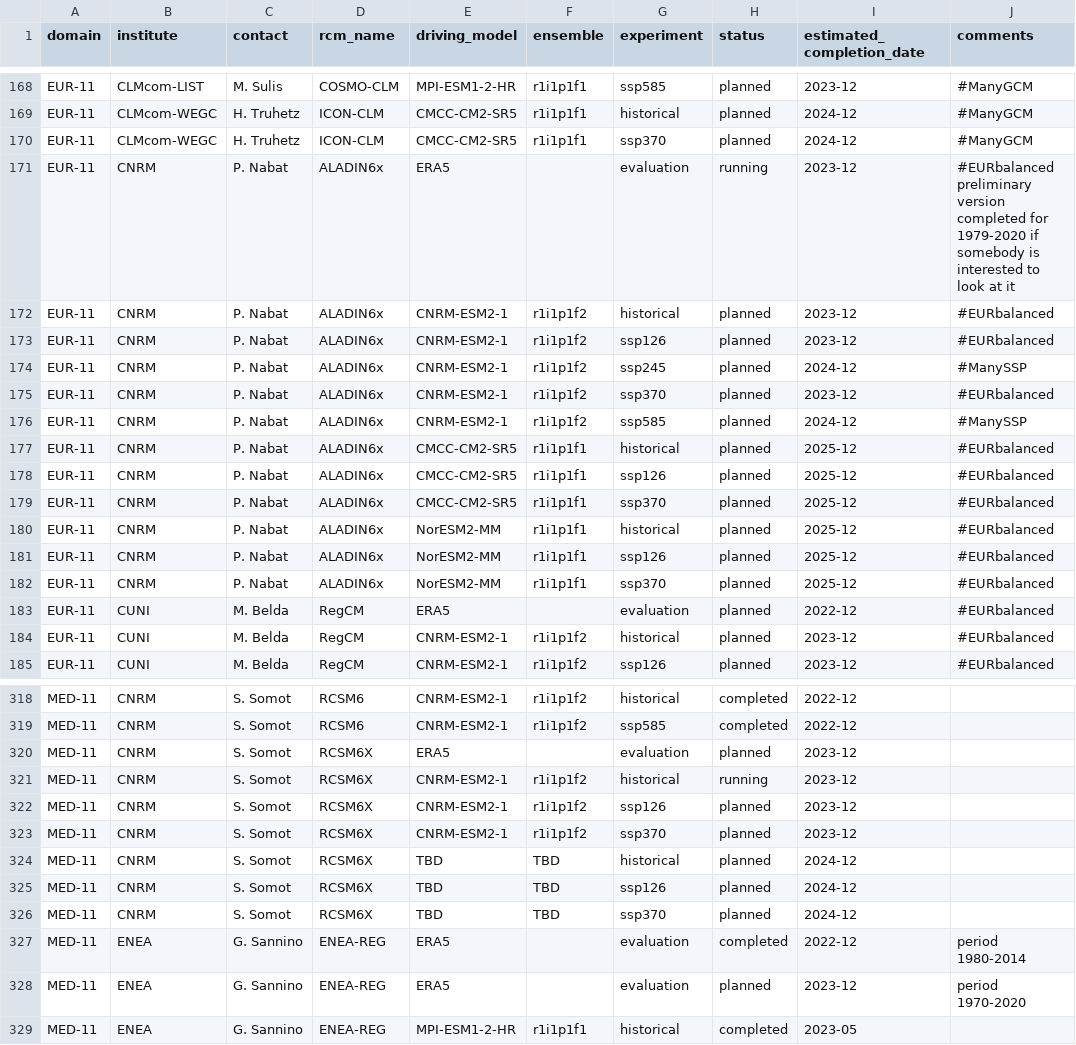
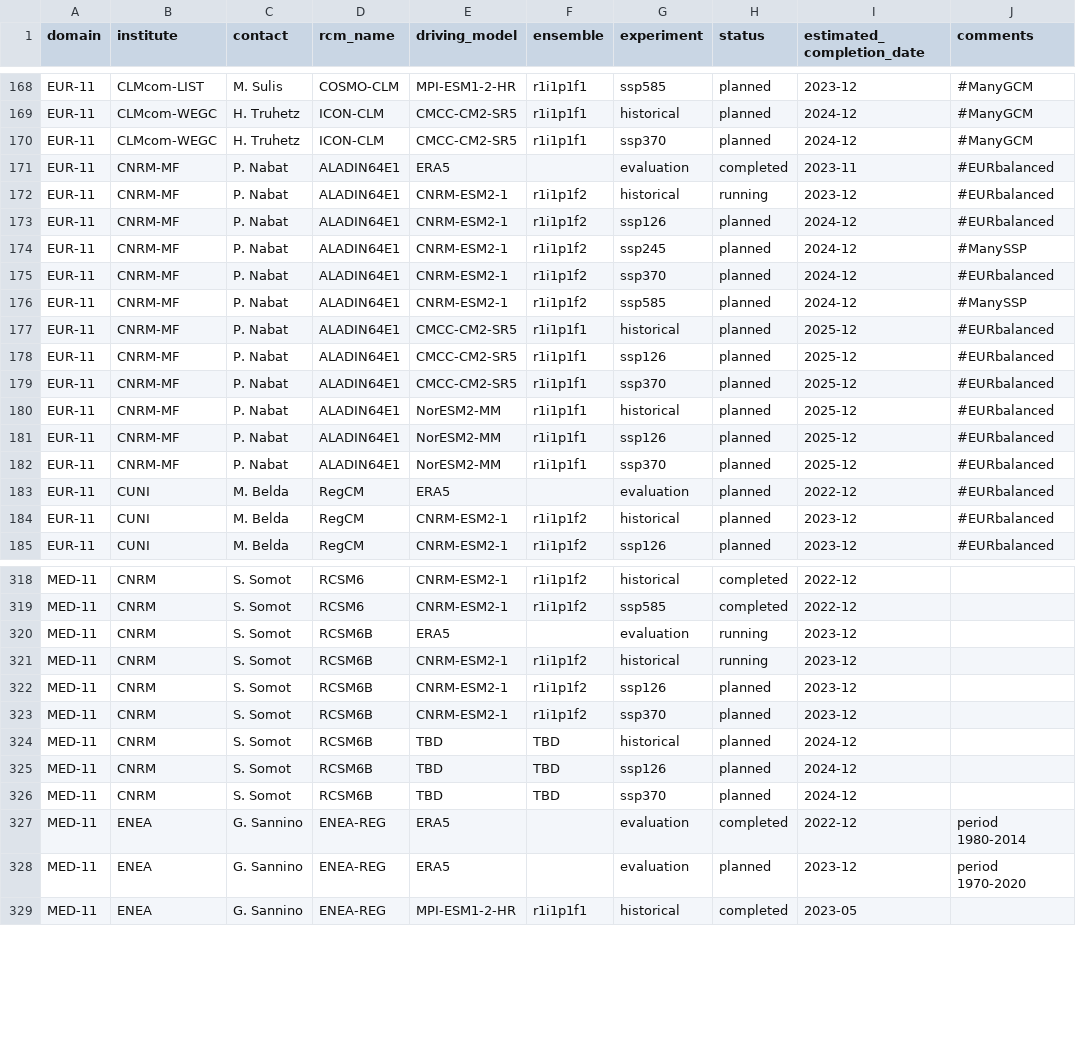
Before and after one commit to WCRP-CORDEX/simulation-status, a CSV file: CMIP6_downscaling_plans.csv, drawn as a sheet; only a part is shown, gaps mark what is left out.

Commit message:
Update CNRM model naming and status

```diff
--- a/CMIP6_downscaling_plans.csv
+++ b/CMIP6_downscaling_plans.csv
@@ -170,14 +170,14 @@ EUR-11,CLMcom-WEGC,H. Truhetz,ICON-CLM,CMCC-CM2-SR5,r1i1p1f1,historical,planned,
 EUR-11,CLMcom-WEGC,H. Truhetz,ICON-CLM,CMCC-CM2-SR5,r1i1p1f1,ssp370,planned,2024-12,#ManyGCM
-EUR-11,CNRM,P. Nabat,ALADIN6x,ERA5,,evaluation,running,2023-12,#EURbalanced preliminary version completed for 1979-2020 if somebody is interested to look at it
-EUR-11,CNRM,P. Nabat,ALADIN6x,CNRM-ESM2-1,r1i1p1f2,historical,planned,2023-12,#EURbalanced
-EUR-11,CNRM,P. Nabat,ALADIN6x,CNRM-ESM2-1,r1i1p1f2,ssp126,planned,2023-12,#EURbalanced
-EUR-11,CNRM,P. Nabat,ALADIN6x,CNRM-ESM2-1,r1i1p1f2,ssp245,planned,2024-12,#ManySSP
-EUR-11,CNRM,P. Nabat,ALADIN6x,CNRM-ESM2-1,r1i1p1f2,ssp370,planned,2023-12,#EURbalanced
-EUR-11,CNRM,P. Nabat,ALADIN6x,CNRM-ESM2-1,r1i1p1f2,ssp585,planned,2024-12,#ManySSP
-EUR-11,CNRM,P. Nabat,ALADIN6x,CMCC-CM2-SR5,r1i1p1f1,historical,planned,2025-12,#EURbalanced
-EUR-11,CNRM,P. Nabat,ALADIN6x,CMCC-CM2-SR5,r1i1p1f1,ssp126,planned,2025-12,#EURbalanced
-EUR-11,CNRM,P. Nabat,ALADIN6x,CMCC-CM2-SR5,r1i1p1f1,ssp370,planned,2025-12,#EURbalanced
-EUR-11,CNRM,P. Nabat,ALADIN6x,NorESM2-MM,r1i1p1f1,historical,planned,2025-12,#EURbalanced
-EUR-11,CNRM,P. Nabat,ALADIN6x,NorESM2-MM,r1i1p1f1,ssp126,planned,2025-12,#EURbalanced
-EUR-11,CNRM,P. Nabat,ALADIN6x,NorESM2-MM,r1i1p1f1,ssp370,planned,2025-12,#EURbalanced
+EUR-11,CNRM-MF,P. Nabat,ALADIN64E1,ERA5,,evaluation,completed,2023-11,#EURbalanced
+EUR-11,CNRM-MF,P. Nabat,ALADIN64E1,CNRM-ESM2-1,r1i1p1f2,historical,running,2023-12,#EURbalanced
+EUR-11,CNRM-MF,P. Nabat,ALADIN64E1,CNRM-ESM2-1,r1i1p1f2,ssp126,planned,2024-12,#EURbalanced
+EUR-11,CNRM-MF,P. Nabat,ALADIN64E1,CNRM-ESM2-1,r1i1p1f2,ssp245,planned,2024-12,#ManySSP
+EUR-11,CNRM-MF,P. Nabat,ALADIN64E1,CNRM-ESM2-1,r1i1p1f2,ssp370,planned,2024-12,#EURbalanced
+EUR-11,CNRM-MF,P. Nabat,ALADIN64E1,CNRM-ESM2-1,r1i1p1f2,ssp585,planned,2024-12,#ManySSP
+EUR-11,CNRM-MF,P. Nabat,ALADIN64E1,CMCC-CM2-SR5,r1i1p1f1,historical,planned,2025-12,#EURbalanced
+EUR-11,CNRM-MF,P. Nabat,ALADIN64E1,CMCC-CM2-SR5,r1i1p1f1,ssp126,planned,2025-12,#EURbalanced
+EUR-11,CNRM-MF,P. Nabat,ALADIN64E1,CMCC-CM2-SR5,r1i1p1f1,ssp370,planned,2025-12,#EURbalanced
+EUR-11,CNRM-MF,P. Nabat,ALADIN64E1,NorESM2-MM,r1i1p1f1,historical,planned,2025-12,#EURbalanced
+EUR-11,CNRM-MF,P. Nabat,ALADIN64E1,NorESM2-MM,r1i1p1f1,ssp126,planned,2025-12,#EURbalanced
+EUR-11,CNRM-MF,P. Nabat,ALADIN64E1,NorESM2-MM,r1i1p1f1,ssp370,planned,2025-12,#EURbalanced
 EUR-11,CUNI,M. Belda,RegCM,ERA5,,evaluation,planned,2022-12,#EURbalanced
@@ -319,9 +319,9 @@ MED-11,CNRM,S. Somot,RCSM6,CNRM-ESM2-1,r1i1p1f2,historical,completed,2022-12,
 MED-11,CNRM,S. Somot,RCSM6,CNRM-ESM2-1,r1i1p1f2,ssp585,completed,2022-12,
-MED-11,CNRM,S. Somot,RCSM6X,ERA5,,evaluation,planned,2023-12,
-MED-11,CNRM,S. Somot,RCSM6X,CNRM-ESM2-1,r1i1p1f2,historical,running,2023-12,
-MED-11,CNRM,S. Somot,RCSM6X,CNRM-ESM2-1,r1i1p1f2,ssp126,planned,2023-12,
-MED-11,CNRM,S. Somot,RCSM6X,CNRM-ESM2-1,r1i1p1f2,ssp370,planned,2023-12,
-MED-11,CNRM,S. Somot,RCSM6X,TBD,TBD,historical,planned,2024-12,
-MED-11,CNRM,S. Somot,RCSM6X,TBD,TBD,ssp126,planned,2024-12,
-MED-11,CNRM,S. Somot,RCSM6X,TBD,TBD,ssp370,planned,2024-12,
+MED-11,CNRM,S. Somot,RCSM6B,ERA5,,evaluation,running,2023-12,
+MED-11,CNRM,S. Somot,RCSM6B,CNRM-ESM2-1,r1i1p1f2,historical,running,2023-12,
+MED-11,CNRM,S. Somot,RCSM6B,CNRM-ESM2-1,r1i1p1f2,ssp126,planned,2023-12,
+MED-11,CNRM,S. Somot,RCSM6B,CNRM-ESM2-1,r1i1p1f2,ssp370,planned,2023-12,
+MED-11,CNRM,S. Somot,RCSM6B,TBD,TBD,historical,planned,2024-12,
+MED-11,CNRM,S. Somot,RCSM6B,TBD,TBD,ssp126,planned,2024-12,
+MED-11,CNRM,S. Somot,RCSM6B,TBD,TBD,ssp370,planned,2024-12,
 MED-11,ENEA,G. Sannino,ENEA-REG,ERA5,,evaluation,completed,2022-12,period 1980-2014
```
